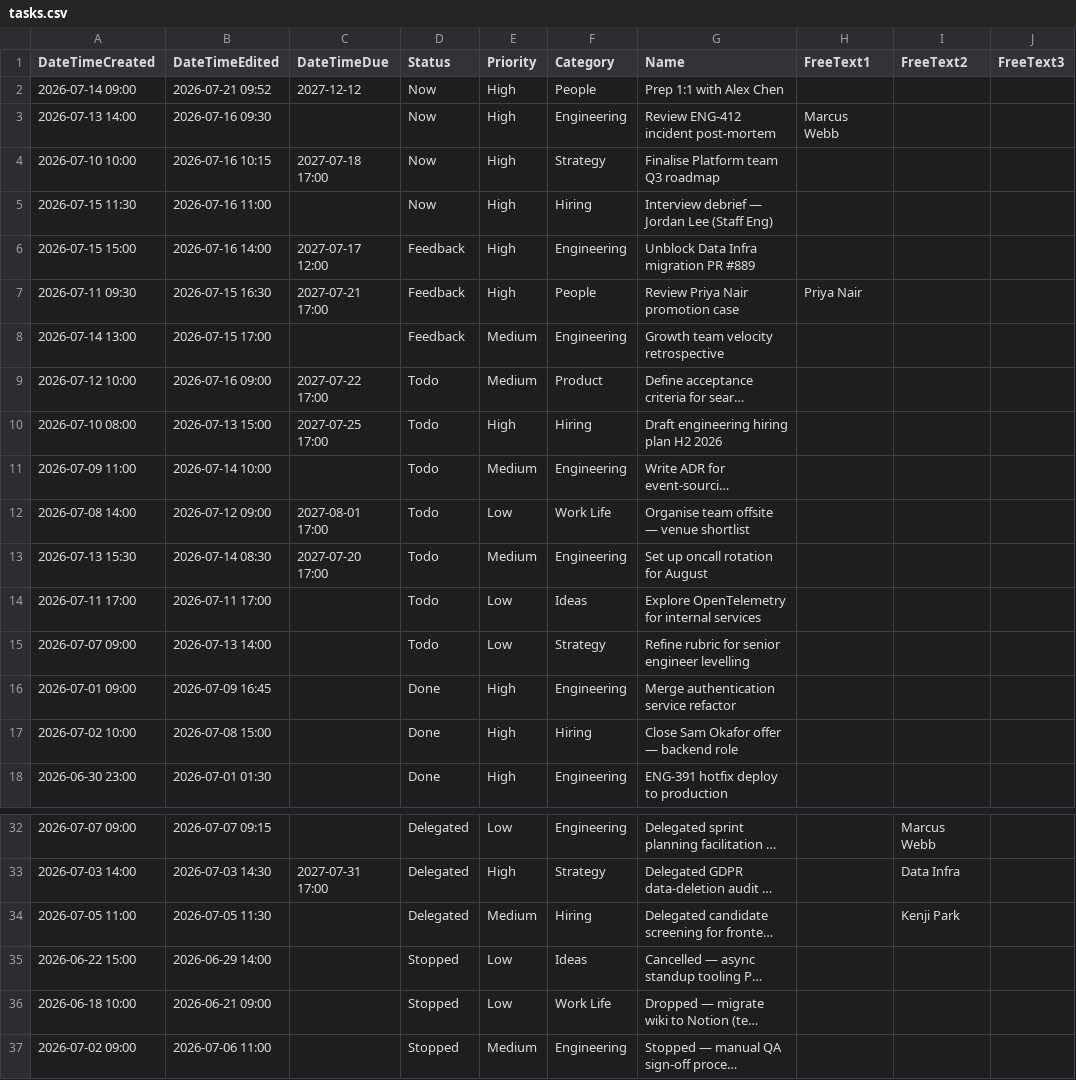
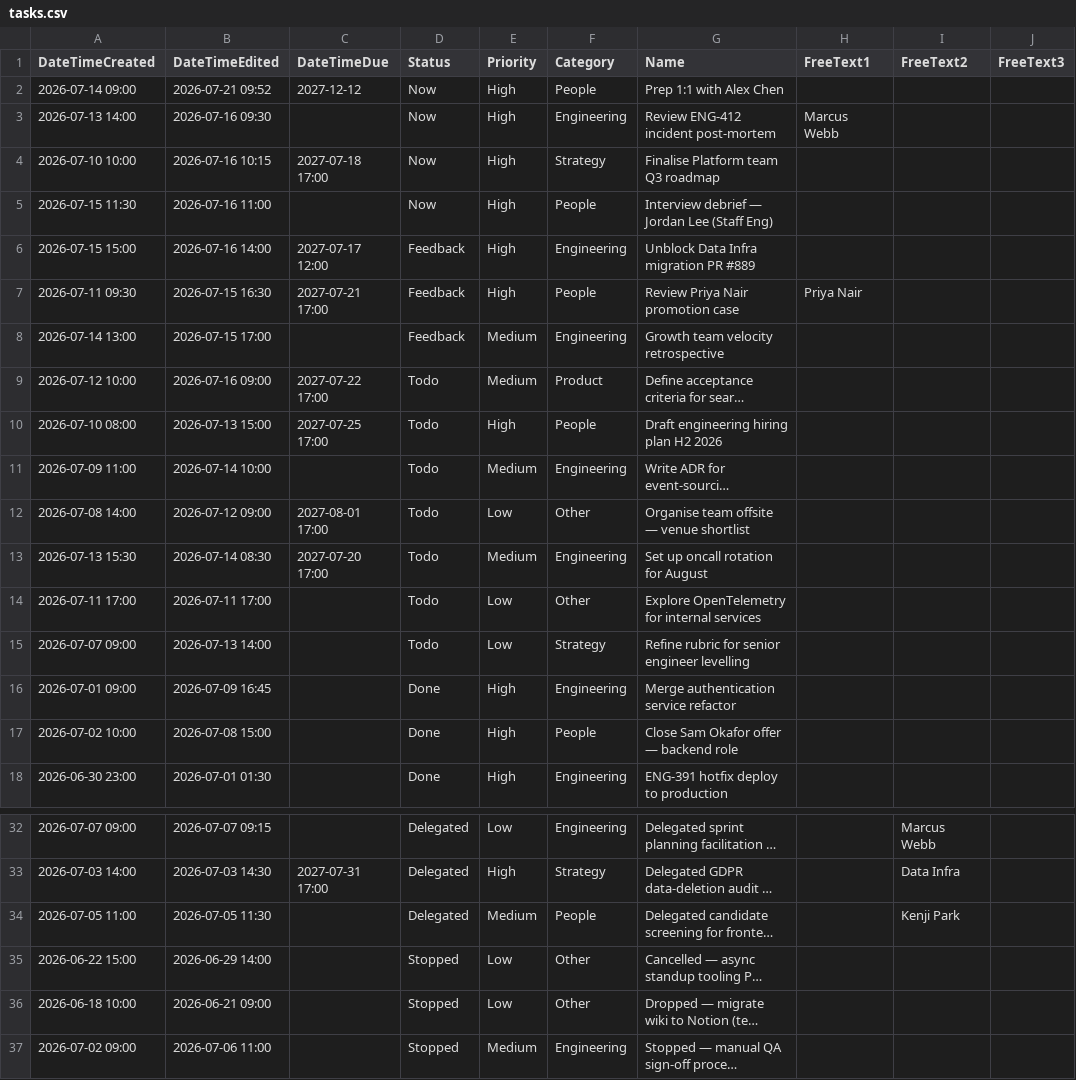
Before and after one commit to BastiTee/knbn, a CSV file: demo/tasks.csv, drawn as a sheet; only a part is shown, gaps mark what is left out; long unchanged cells end in …; the diff names each change by its address in the sheet, - before the commit and + after, or states it on an @@ line.

Commit message:
Fix demo data

```diff
--- a/demo/tasks.csv
+++ b/demo/tasks.csv
-F5 (Category): Hiring
+F5 (Category): People
-F10 (Category): Hiring
+F10 (Category): People
-F12 (Category): Work Life
+F12 (Category): Other
-F14 (Category): Ideas
+F14 (Category): Other
-F17 (Category): Hiring
+F17 (Category): People
-F34 (Category): Hiring
+F34 (Category): People
-F35 (Category): Ideas
+F35 (Category): Other
-F36 (Category): Work Life
+F36 (Category): Other
```
Also changed, not shown: 1 other file.
